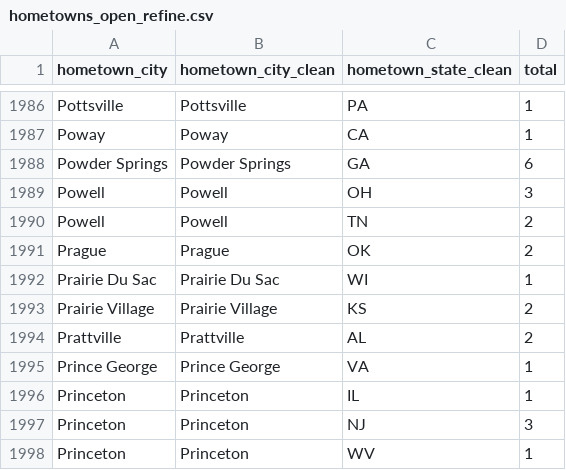
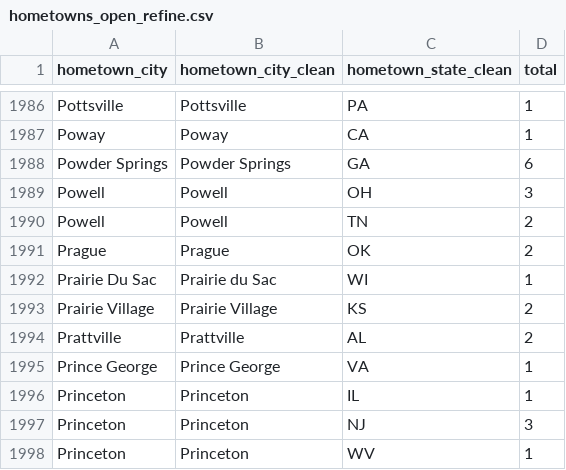
Before and after one commit to sbansi01/youth-football, a CSV file: hometowns_open_refine.csv, drawn as a sheet; only a part is shown, gaps mark what is left out.

```diff
--- a/hometowns_open_refine.csv
+++ b/hometowns_open_refine.csv
@@ -1991,3 +1991,3 @@ Powell,Powell,TN,2
 Prague,Prague,OK,2
-Prairie Du Sac,Prairie Du Sac,WI,1
+Prairie Du Sac,Prairie du Sac,WI,1
 Prairie Village,Prairie Village,KS,2
```
Also changed, not shown: 3 other files.
